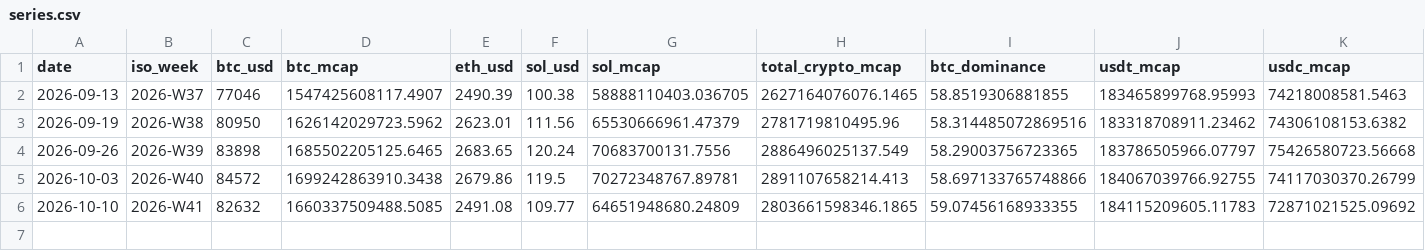
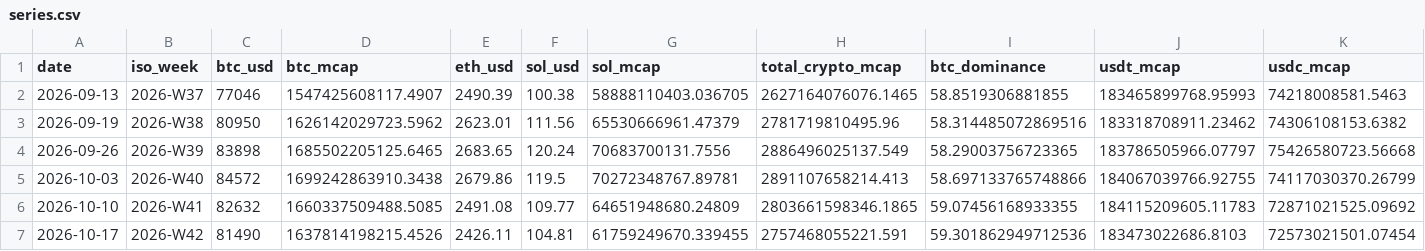
Before and after one commit to FelixDLanger/Weekly-Brief, a CSV file: data/series.csv, drawn as a sheet; only a part is shown; rows hold the shown columns only; the diff names each change by its address in the sheet, - before the commit and + after, or states it on an @@ line.

Commit message:
data: week 2026-W42

```diff
--- a/data/series.csv
+++ b/data/series.csv
+row 7: 2026-10-17 | 2026-W42 | 81490 | 1637814198215.4526 | 2426.11 | 104.81 | 61759249670.339455 | 2757468055221.591 | 59.301862949712536 | 183473022686.8103 | 72573021501.07454
```
Also changed, not shown: 1 other file.
